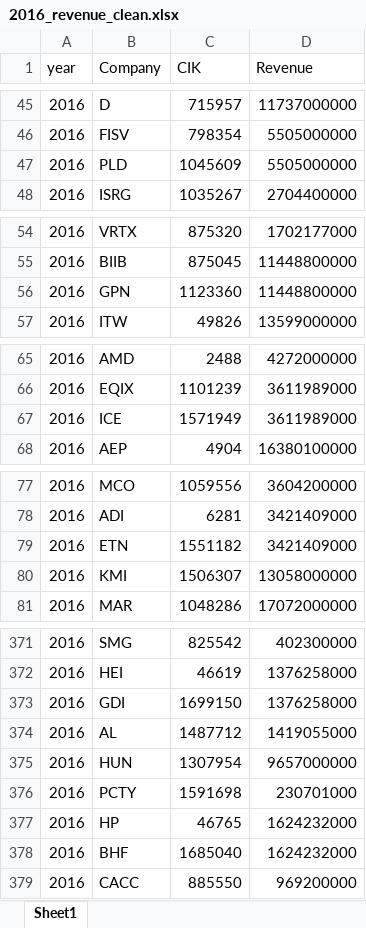
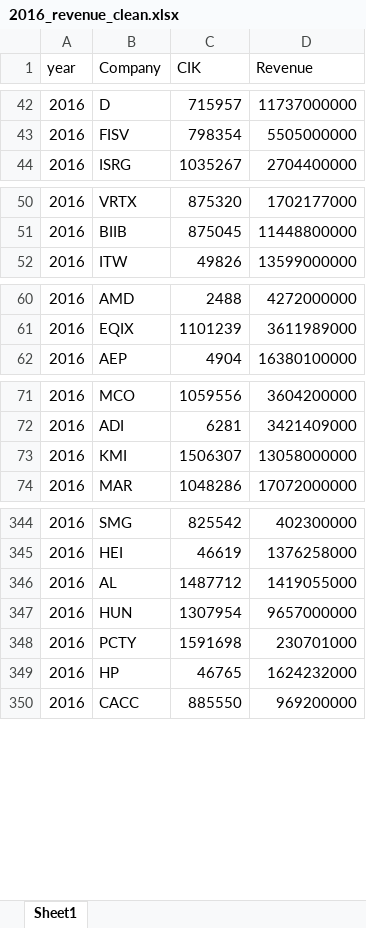
Before and after one commit to tiwarikajal/Stock_fundamental_prediction, an Excel workbook: cs696_scraping/structured/revenue clean data/2016_revenue_clean.xlsx, sheet Sheet1, drawn as a sheet; only a part is shown, gaps mark what is left out; values as stored, in another font and other column widths than the file's, no borders; conditional formats not drawn; the diff covers the shown part only; the diff names each change by its address in the sheet, - before the commit and + after, or states it on an @@ line.

```diff
--- a/cs696_scraping/structured/revenue clean data/2016_revenue_clean.xlsx (sheet Sheet1)
+++ b/cs696_scraping/structured/revenue clean data/2016_revenue_clean.xlsx (sheet Sheet1)
-row 47: 2016 | PLD | 1045609 | 5505000000
-row 56: 2016 | GPN | 1123360 | 11448800000
-row 67: 2016 | ICE | 1571949 | 3611989000
-row 79: 2016 | ETN | 1551182 | 3421409000
-row 373: 2016 | GDI | 1699150 | 1376258000
-row 378: 2016 | BHF | 1685040 | 1624232000
```
Also changed, not shown: 29 removed rows elsewhere in this sheet, cs696_scraping/structured/revenue clean data/2015_revenue_clean.xlsx, cs696_scraping/structured/revenue clean data/2017_revenue_clean.xlsx, 22 other files.
